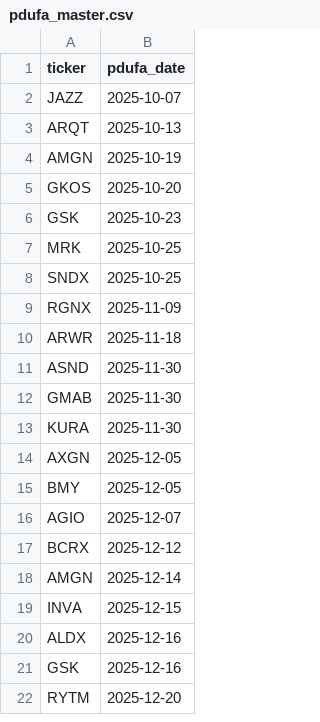
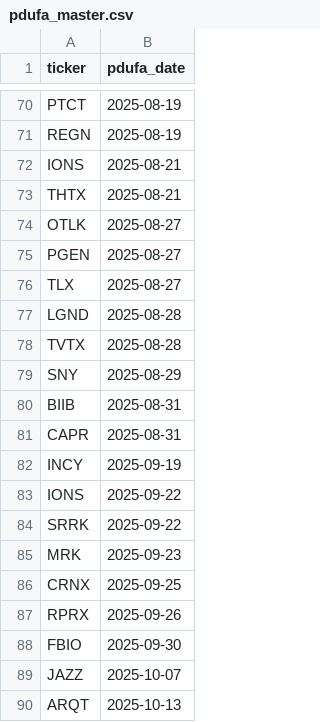
Before and after one commit to sbarak/PDUFA_Parser, a CSV file: Calendar Agent/data/pdufa_master.csv, drawn as a sheet; only a part is shown, gaps mark what is left out; the shorter side is filled out with more unchanged rows; the diff covers the shown part only.

Commit message:
chore: daily PDUFA update 2025-10-04T16:32:44Z

```diff
--- a/Calendar Agent/data/pdufa_master.csv
+++ b/Calendar Agent/data/pdufa_master.csv
@@ -2 +70,20 @@ ticker,pdufa_date
+PTCT,2025-08-19
+REGN,2025-08-19
+IONS,2025-08-21
+THTX,2025-08-21
+OTLK,2025-08-27
+PGEN,2025-08-27
+TLX,2025-08-27
+LGND,2025-08-28
+TVTX,2025-08-28
+SNY,2025-08-29
+BIIB,2025-08-31
+CAPR,2025-08-31
+INCY,2025-09-19
+IONS,2025-09-22
+SRRK,2025-09-22
+MRK,2025-09-23
+CRNX,2025-09-25
+RPRX,2025-09-26
+FBIO,2025-09-30
 JAZZ,2025-10-07
```
Also changed, not shown: 68 added rows elsewhere in this file, 1 other file.
